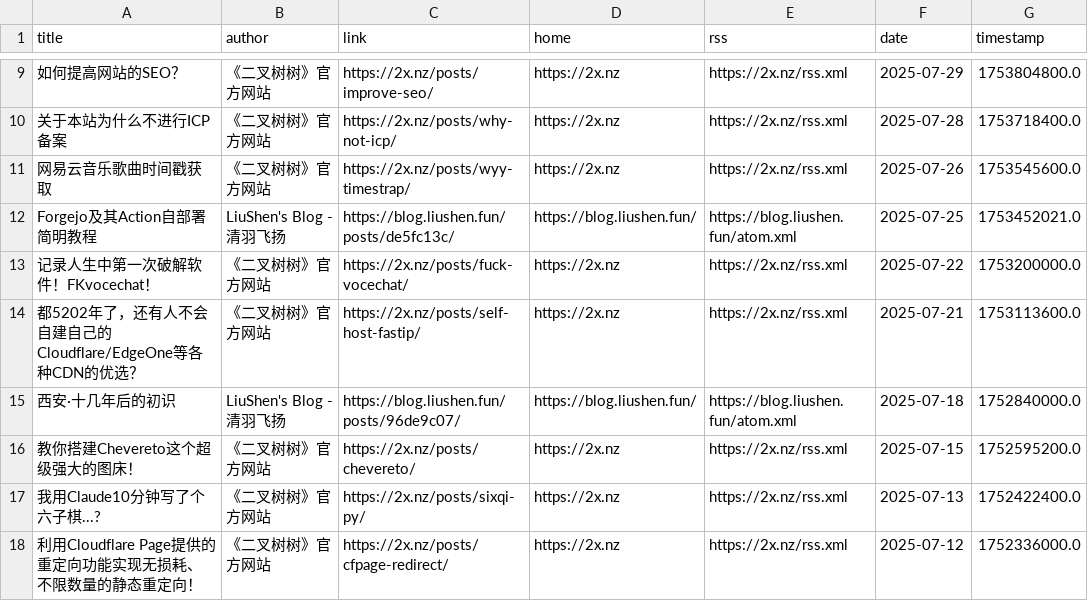
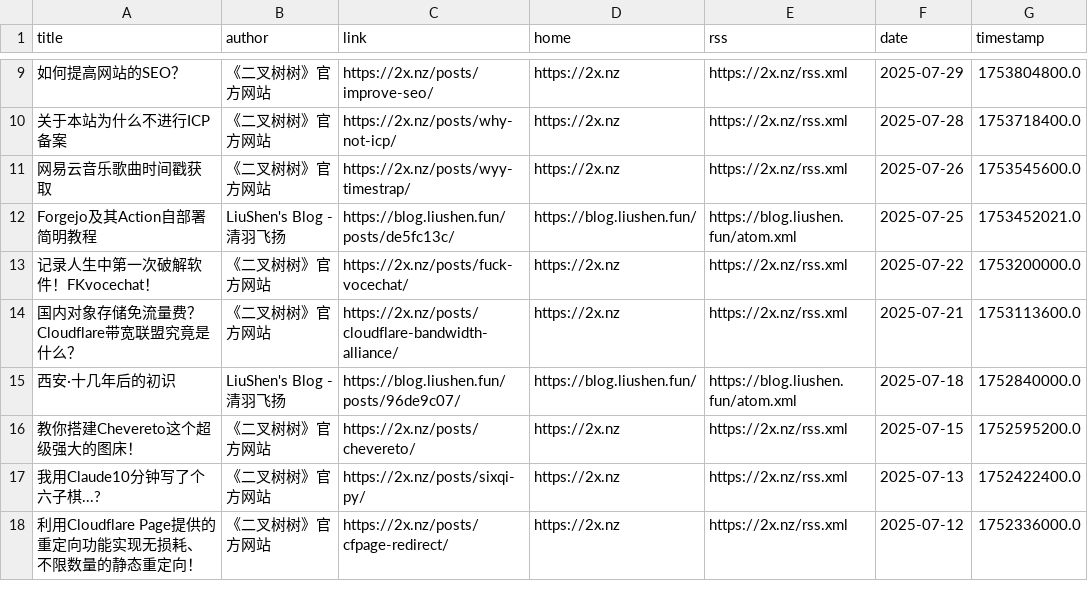
Before and after one commit to Moretti815/rssblog-source, a CSV file: all/4.csv, drawn as a sheet; only a part is shown, gaps mark what is left out.

```diff
--- a/all/4.csv
+++ b/all/4.csv
@@ -13,3 +13,3 @@ Forgejo及其Action自部署简明教程,LiuShen's Blog - 清羽飞扬,https://b
 记录人生中第一次破解软件！FKvocechat！,《二叉树树》官方网站,https://2x.nz/posts/fuck-vocechat/,https://2x.nz,https://2x.nz/rss.xml,2025-07-22,1753200000.0
-都5202年了，还有人不会自建自己的Cloudflare/EdgeOne等各种CDN的优选？,《二叉树树》官方网站,https://2x.nz/posts/self-host-fastip/,https://2x.nz,https://2x.nz/rss.xml,2025-07-21,1753113600.0
+国内对象存储免流量费？Cloudflare带宽联盟究竟是什么？,《二叉树树》官方网站,https://2x.nz/posts/cloudflare-bandwidth-alliance/,https://2x.nz,https://2x.nz/rss.xml,2025-07-21,1753113600.0
 西安·十几年后的初识,LiuShen's Blog - 清羽飞扬,https://blog.liushen.fun/posts/96de9c07/,https://blog.liushen.fun/,https://blog.liushen.fun/atom.xml,2025-07-18,1752840000.0
```
Also changed, not shown: 13 other files.
